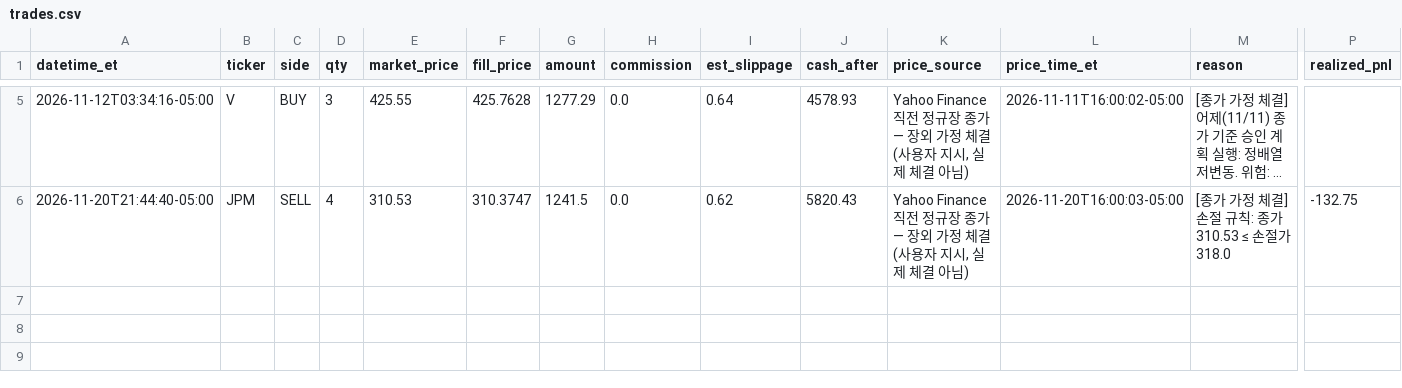
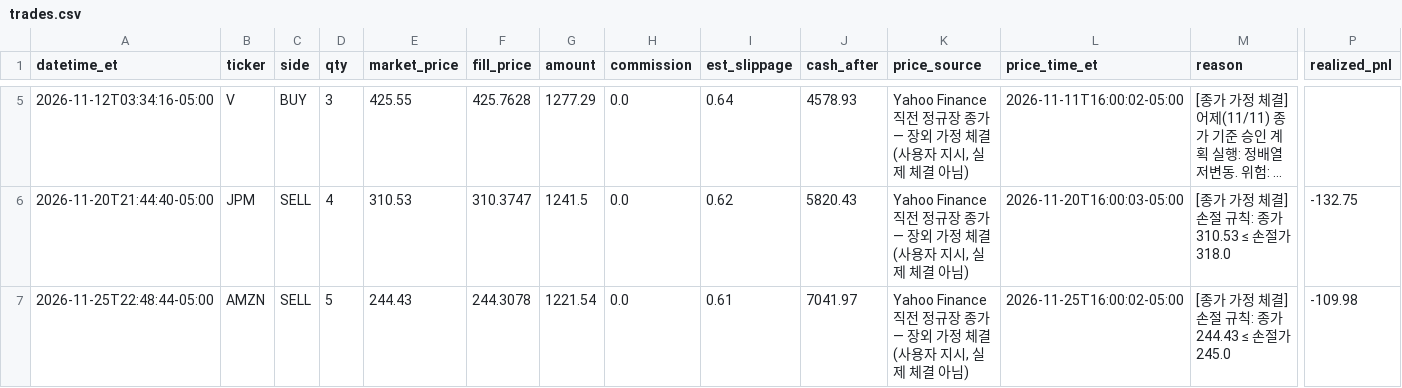
Before and after one commit to Halim2233/market-briefing, a CSV file: docs/paper/data/trades.csv, drawn as a sheet; only a part is shown, gaps mark what is left out; long unchanged cells end in …; rows hold the shown columns only; the diff names each change by its address in the sheet, - before the commit and + after, or states it on an @@ line.

Commit message:
auto: 2026-11-26 briefing + paper-trading check

```diff
--- a/docs/paper/data/trades.csv
+++ b/docs/paper/data/trades.csv
+row 7: 2026-11-25T22:48:44-05:00 | AMZN | SELL | 5 | 244.43 | 244.3078 | 1221.54 | 0.0 | 0.61 | 7041.97 | Yahoo Finance 직전 정규장 종가 — 장외 가정 체결(사용자 지시, 실제 체결 아님) | 2026-11-25T16:00:02-05:00 | [종가 가정 체결] 손절 규칙: 종가 244.43 ≤ 손절가 245.0 | -109.98
```
Also changed, not shown: paper/trades.csv, 7 other files.
